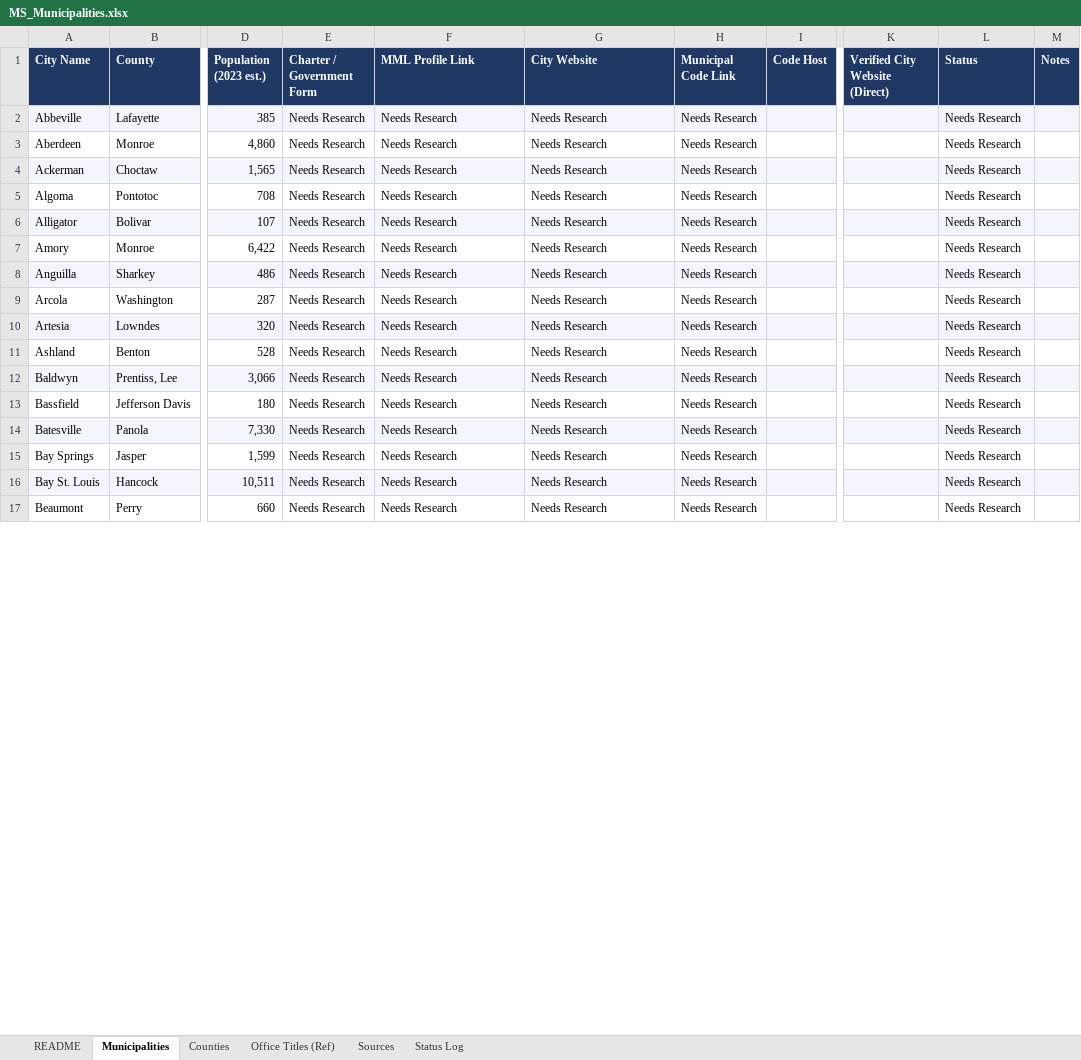
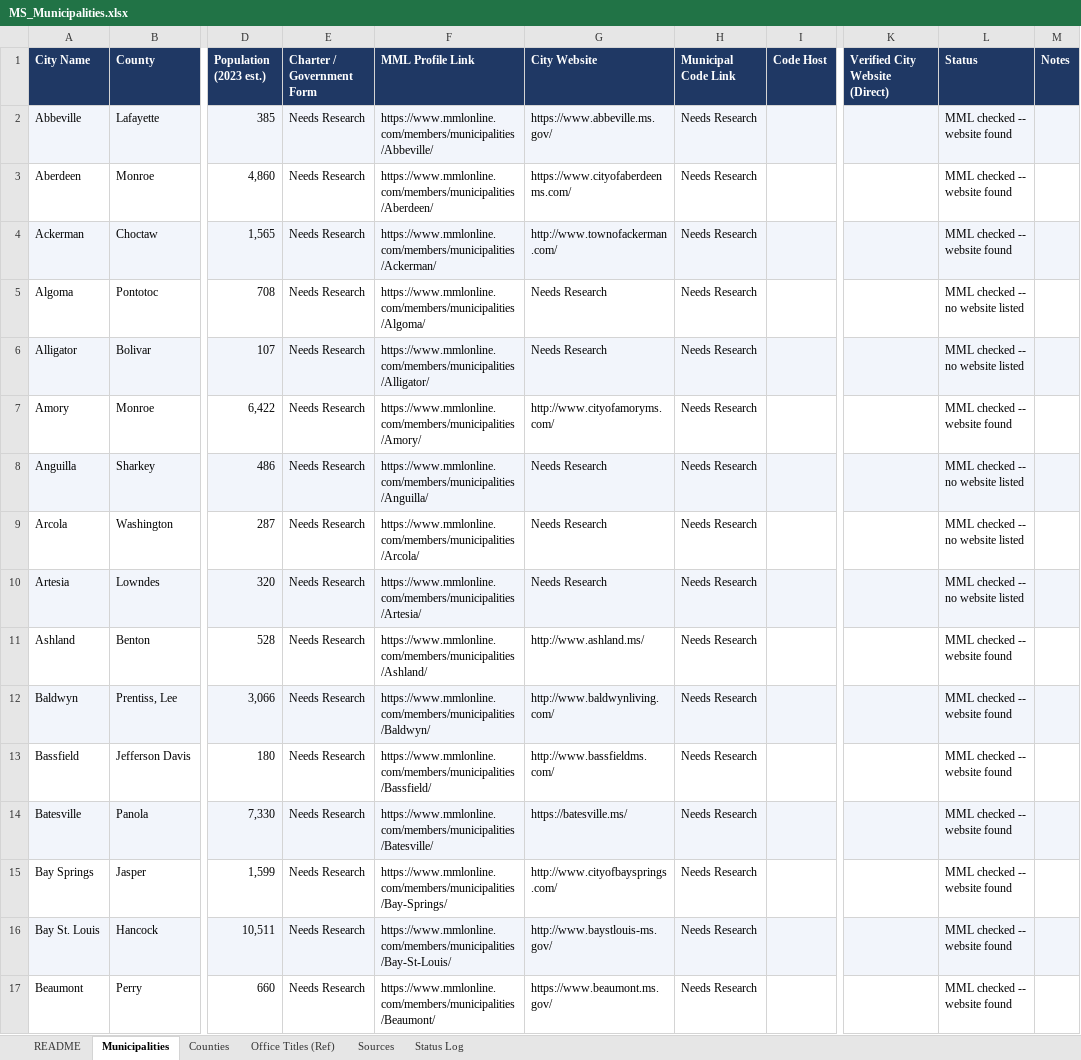
Before and after one commit to CivicMirror/Civic-Data, an Excel workbook: reference/MS Rolling Audit/MS_Municipalities.xlsx, sheet Municipalities, drawn as a sheet; only a part is shown, gaps mark what is left out; values as stored, in another font and other column widths than the file's, no borders; charts and pictures not drawn; the diff covers the shown part only; the diff names each change by its address in the sheet, - before the commit and + after, or states it on an @@ line.

```diff
--- a/reference/MS Rolling Audit/MS_Municipalities.xlsx (sheet Municipalities)
+++ b/reference/MS Rolling Audit/MS_Municipalities.xlsx (sheet Municipalities)
-F2 (MML Profile Link): Needs Research
+F2 (MML Profile Link): https://www.mmlonline.com/members/municipalities/Abbeville/
-G2 (City Website): Needs Research
+G2 (City Website): https://www.abbeville.ms.gov/
-L2:L4 (Status): Needs Research
+L2:L4 (Status): MML checked -- website found
-F3 (MML Profile Link): Needs Research
+F3 (MML Profile Link): https://www.mmlonline.com/members/municipalities/Aberdeen/
-G3 (City Website): Needs Research
+G3 (City Website): https://www.cityofaberdeenms.com/
-F4 (MML Profile Link): Needs Research
+F4 (MML Profile Link): https://www.mmlonline.com/members/municipalities/Ackerman/
-G4 (City Website): Needs Research
+G4 (City Website): http://www.townofackerman.com/
-F5 (MML Profile Link): Needs Research
+F5 (MML Profile Link): https://www.mmlonline.com/members/municipalities/Algoma/
-L5:L6 (Status): Needs Research
+L5:L6 (Status): MML checked -- no website listed
-F6 (MML Profile Link): Needs Research
+F6 (MML Profile Link): https://www.mmlonline.com/members/municipalities/Alligator/
-F7 (MML Profile Link): Needs Research
+F7 (MML Profile Link): https://www.mmlonline.com/members/municipalities/Amory/
-G7 (City Website): Needs Research
+G7 (City Website): http://www.cityofamoryms.com/
-L7 (Status): Needs Research
+L7 (Status): MML checked -- website found
-F8 (MML Profile Link): Needs Research
+F8 (MML Profile Link): https://www.mmlonline.com/members/municipalities/Anguilla/
-L8:L10 (Status): Needs Research
+L8:L10 (Status): MML checked -- no website listed
-F9 (MML Profile Link): Needs Research
+F9 (MML Profile Link): https://www.mmlonline.com/members/municipalities/Arcola/
-F10 (MML Profile Link): Needs Research
+F10 (MML Profile Link): https://www.mmlonline.com/members/municipalities/Artesia/
-F11 (MML Profile Link): Needs Research
+F11 (MML Profile Link): https://www.mmlonline.com/members/municipalities/Ashland/
-G11 (City Website): Needs Research
+G11 (City Website): http://www.ashland.ms/
-L11:L17 (Status): Needs Research
+L11:L17 (Status): MML checked -- website found
-F12 (MML Profile Link): Needs Research
+F12 (MML Profile Link): https://www.mmlonline.com/members/municipalities/Baldwyn/
-G12 (City Website): Needs Research
+G12 (City Website): http://www.baldwynliving.com/
-F13 (MML Profile Link): Needs Research
+F13 (MML Profile Link): https://www.mmlonline.com/members/municipalities/Bassfield/
-G13 (City Website): Needs Research
+G13 (City Website): http://www.bassfieldms.com/
-F14 (MML Profile Link): Needs Research
+F14 (MML Profile Link): https://www.mmlonline.com/members/municipalities/Batesville/
-G14 (City Website): Needs Research
+G14 (City Website): https://batesville.ms/
-F15 (MML Profile Link): Needs Research
+F15 (MML Profile Link): https://www.mmlonline.com/members/municipalities/Bay-Springs/
-G15 (City Website): Needs Research
+G15 (City Website): http://www.cityofbaysprings.com/
-F16 (MML Profile Link): Needs Research
+F16 (MML Profile Link): https://www.mmlonline.com/members/municipalities/Bay-St-Louis/
-G16 (City Website): Needs Research
+G16 (City Website): http://www.baystlouis-ms.gov/
-F17 (MML Profile Link): Needs Research
+F17 (MML Profile Link): https://www.mmlonline.com/members/municipalities/Beaumont/
-G17 (City Website): Needs Research
+G17 (City Website): https://www.beaumont.ms.gov/
```
Also changed, not shown: 669 edited cells elsewhere in this sheet, sheet Status Log, charts or pictures, 2 other files.
